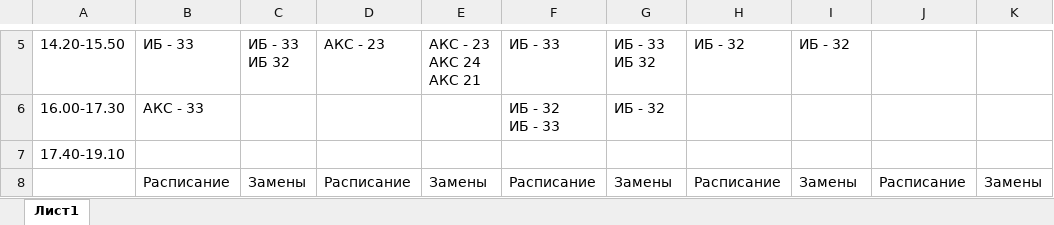
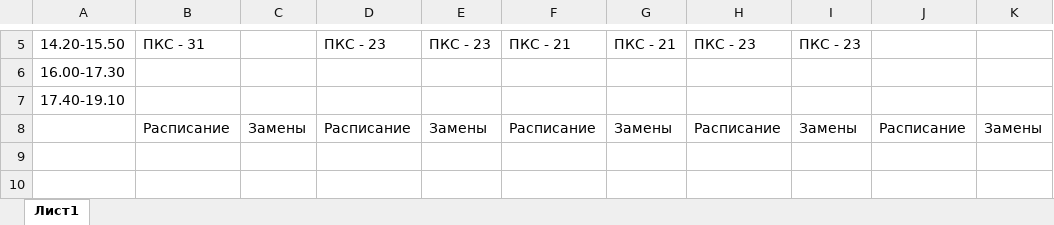
Before and after one commit to X5HR7/raspisanie, an Excel workbook: raspisanie.xlsx, sheet Лист1, drawn as a sheet; only a part is shown, gaps mark what is left out; values as stored, in another font and other column widths than the file's, no cell formats; ↵ is a line break in a cell; the diff covers the shown part only; the diff names each change by its address in the sheet, - before the commit and + after, or states it on an @@ line.

```diff
--- a/raspisanie.xlsx (sheet Лист1)
+++ b/raspisanie.xlsx (sheet Лист1)
-B5: ИБ - 33
+B5: ПКС - 31
-C5: ИБ - 33 ↵ ИБ 32
+C5: (empty)
-D5: АКС - 23
+D5: ПКС - 23
-E5: АКС - 23 ↵ АКС 24 ↵ АКС 21
+E5: ПКС - 23
-F5: ИБ - 33
+F5: ПКС - 21
-G5: ИБ - 33 ↵ ИБ 32
+G5: ПКС - 21
-H5: ИБ - 32
+H5: ПКС - 23
-I5: ИБ - 32
+I5: ПКС - 23
-B6: АКС - 33
+B6: (empty)
-F6: ИБ - 32 ↵ ИБ - 33
+F6: (empty)
-G6: ИБ - 32
+G6: (empty)
```
Also changed, not shown: 30 edited cells elsewhere in this sheet, cell formats, resources/base.xlsx, 17 other files.
